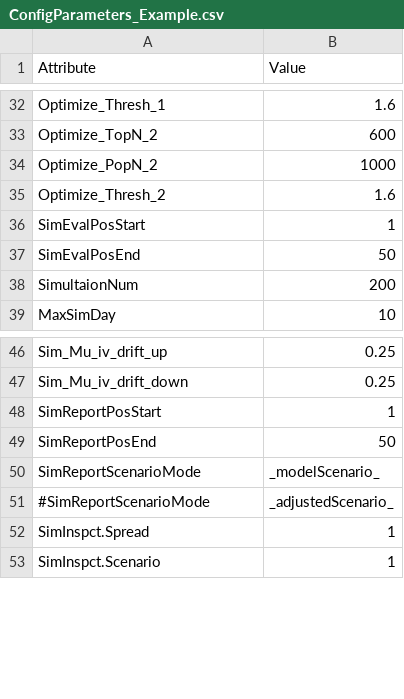
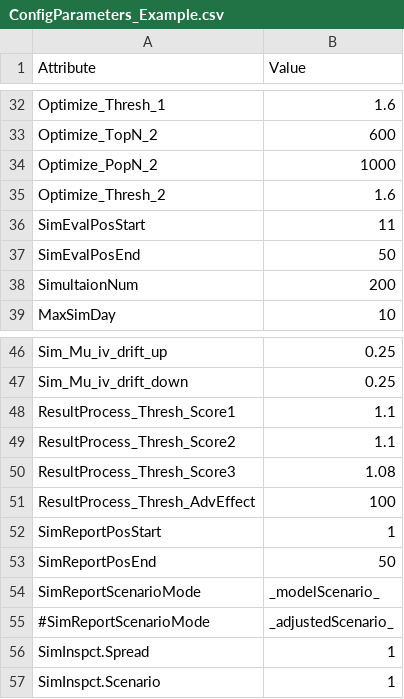
Before and after one commit to Sdoof/edthrpnm, a CSV file: MarketData/ConfigParameters_Example.csv, drawn as a sheet; only a part is shown, gaps mark what is left out.

Commit message:
result process parameterization and some code cleaning

```diff
--- a/MarketData/ConfigParameters_Example.csv
+++ b/MarketData/ConfigParameters_Example.csv
@@ -35,3 +35,3 @@ Optimize_PopN_2,1000
 Optimize_Thresh_2,1.6
-SimEvalPosStart,1
+SimEvalPosStart,11
 SimEvalPosEnd,50
@@ -47,2 +47,6 @@ Sim_Mu_iv_drift_up,0.25
 Sim_Mu_iv_drift_down,0.25
+ResultProcess_Thresh_Score1,1.1
+ResultProcess_Thresh_Score2,1.1
+ResultProcess_Thresh_Score3,1.08
+ResultProcess_Thresh_AdvEffect,100
 SimReportPosStart,1
```
Also changed, not shown: 2 other files.
